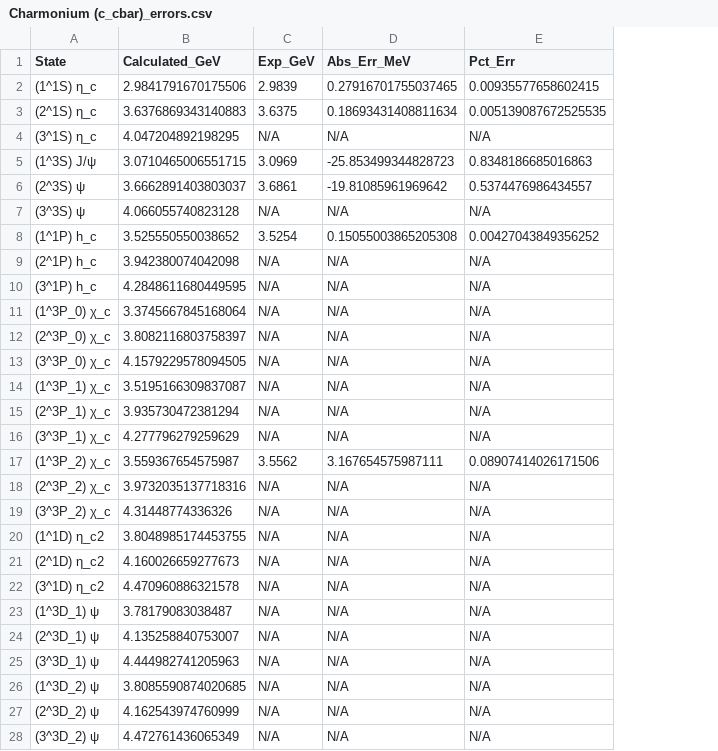
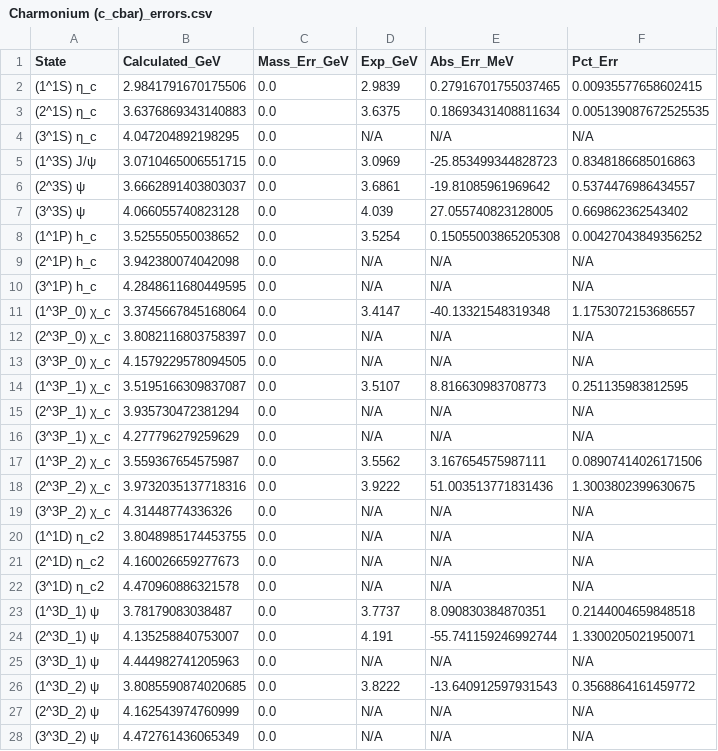
Before and after one commit to LeventKaanOguz/400_2555365_lko, a CSV file: results/Charmonium (c_cbar)_errors.csv, drawn as a sheet; only a part is shown; addresses are those after the commit; the diff covers the shown part only; the diff names each change by its address in the sheet, - before the commit and + after, or states it on an @@ line.

Commit message:
Update particle mass and width data for bottomonium, charmonium, and D meson
- Added new mass states and corrected existing values in `pdg_data.json` for bottomonium (bb) and charmonium (cc).
- Updated total widths for bottomonium and charmonium in respective CSV files.
- Enhanced error reporting in `B_c Meson (b_cbar)_errors.csv` and `Charmonium (c_cbar)_errors.csv` by including mass error values.
- Adjusted observable data in `Bottomonium (b_bbar)_observables.csv` and `Charmonium (c_cbar)_observables.csv` to include error columns.
- Ensured consistency across all related files for better data integrity and usability.

```diff
--- a/results/Charmonium (c_cbar)_errors.csv
+++ b/results/Charmonium (c_cbar)_errors.csv
+column C (Mass_Err_GeV), rows 2-28: all 0.0
-D7 (Exp_GeV): N/A
+D7 (Exp_GeV): 4.039
-E7 (Abs_Err_MeV): N/A
+E7 (Abs_Err_MeV): 27.055740823128005
-F7 (Pct_Err): N/A
+F7 (Pct_Err): 0.669862362543402
-D11 (Exp_GeV): N/A
+D11 (Exp_GeV): 3.4147
-E11 (Abs_Err_MeV): N/A
+E11 (Abs_Err_MeV): -40.13321548319348
-F11 (Pct_Err): N/A
+F11 (Pct_Err): 1.1753072153686557
-D14 (Exp_GeV): N/A
+D14 (Exp_GeV): 3.5107
-E14 (Abs_Err_MeV): N/A
+E14 (Abs_Err_MeV): 8.816630983708773
-F14 (Pct_Err): N/A
+F14 (Pct_Err): 0.251135983812595
-D18 (Exp_GeV): N/A
+D18 (Exp_GeV): 3.9222
-E18 (Abs_Err_MeV): N/A
+E18 (Abs_Err_MeV): 51.003513771831436
-F18 (Pct_Err): N/A
+F18 (Pct_Err): 1.3003802399630675
-D23 (Exp_GeV): N/A
+D23 (Exp_GeV): 3.7737
-E23 (Abs_Err_MeV): N/A
+E23 (Abs_Err_MeV): 8.090830384870351
-F23 (Pct_Err): N/A
+F23 (Pct_Err): 0.2144004659848518
-D24 (Exp_GeV): N/A
+D24 (Exp_GeV): 4.191
-E24 (Abs_Err_MeV): N/A
+E24 (Abs_Err_MeV): -55.741159246992744
-F24 (Pct_Err): N/A
+F24 (Pct_Err): 1.3300205021950071
-D26 (Exp_GeV): N/A
+D26 (Exp_GeV): 3.8222
-E26 (Abs_Err_MeV): N/A
+E26 (Abs_Err_MeV): -13.640912597931543
-F26 (Pct_Err): N/A
+F26 (Pct_Err): 0.3568864161459772
```
Also changed, not shown: 3 edited cells elsewhere in this file, results/B_c Meson (b_cbar)_errors.csv, results/Bottomonium (b_bbar)_errors.csv, 4 other files.
